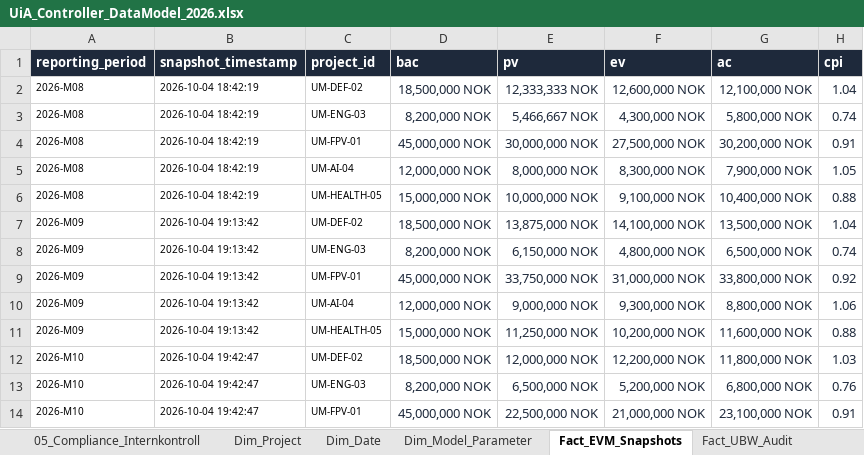
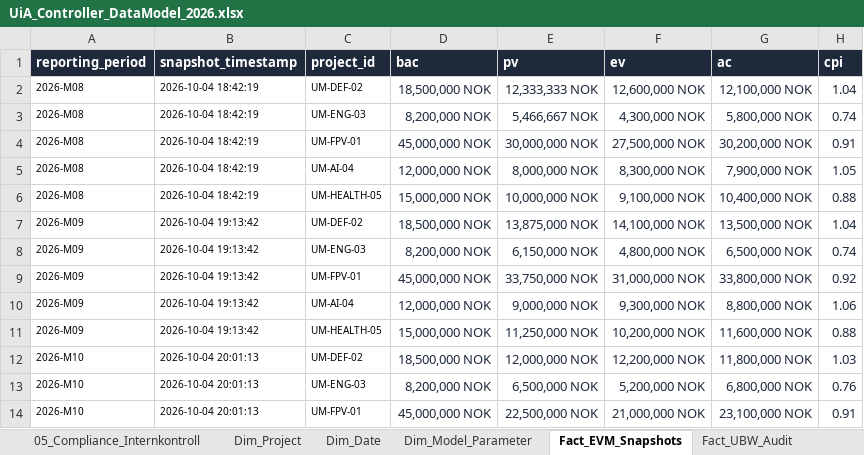
Before and after one commit to Frank-Ellingsen/Controller, an Excel workbook: Data/reports/UiA_Controller_DataModel_2026.xlsx, sheet Fact_EVM_Snapshots, drawn as a sheet; only a part is shown; values as stored, in another font and other column widths than the file's, no borders; table styles not drawn; the diff names each change by its address in the sheet, - before the commit and + after, or states it on an @@ line.

```diff
--- a/Data/reports/UiA_Controller_DataModel_2026.xlsx (sheet Fact_EVM_Snapshots)
+++ b/Data/reports/UiA_Controller_DataModel_2026.xlsx (sheet Fact_EVM_Snapshots)
-B12:B14 (snapshot_timestamp): 2026-10-04 19:42:47
+B12:B14 (snapshot_timestamp): 2026-10-04 20:01:13
```
Also changed, not shown: sheet Fact_UBW_Audit, Data/reports/UiA_Controller_Maanedsoppgjoer_2026-M10.xlsx, excel/UiA_Controller_DataModel_2026_generated.xlsx, 25 other files.
